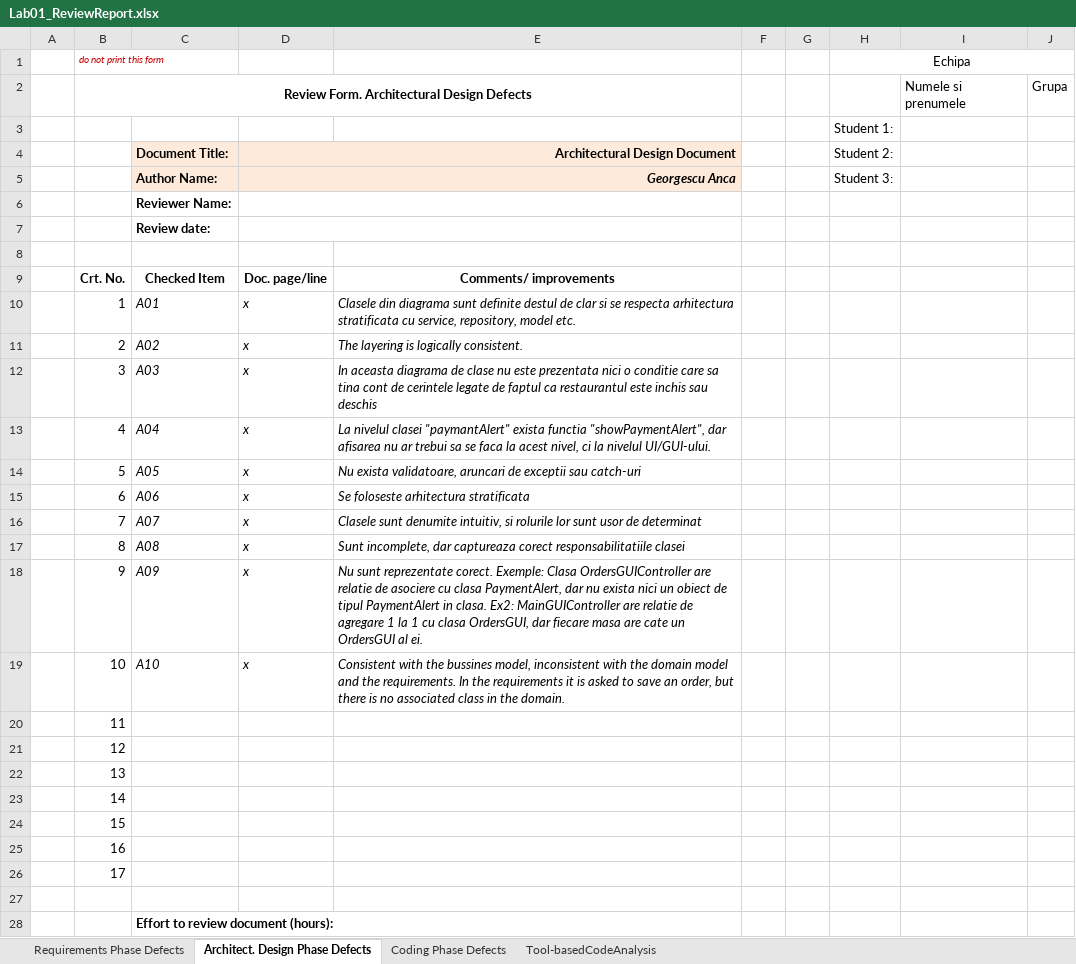
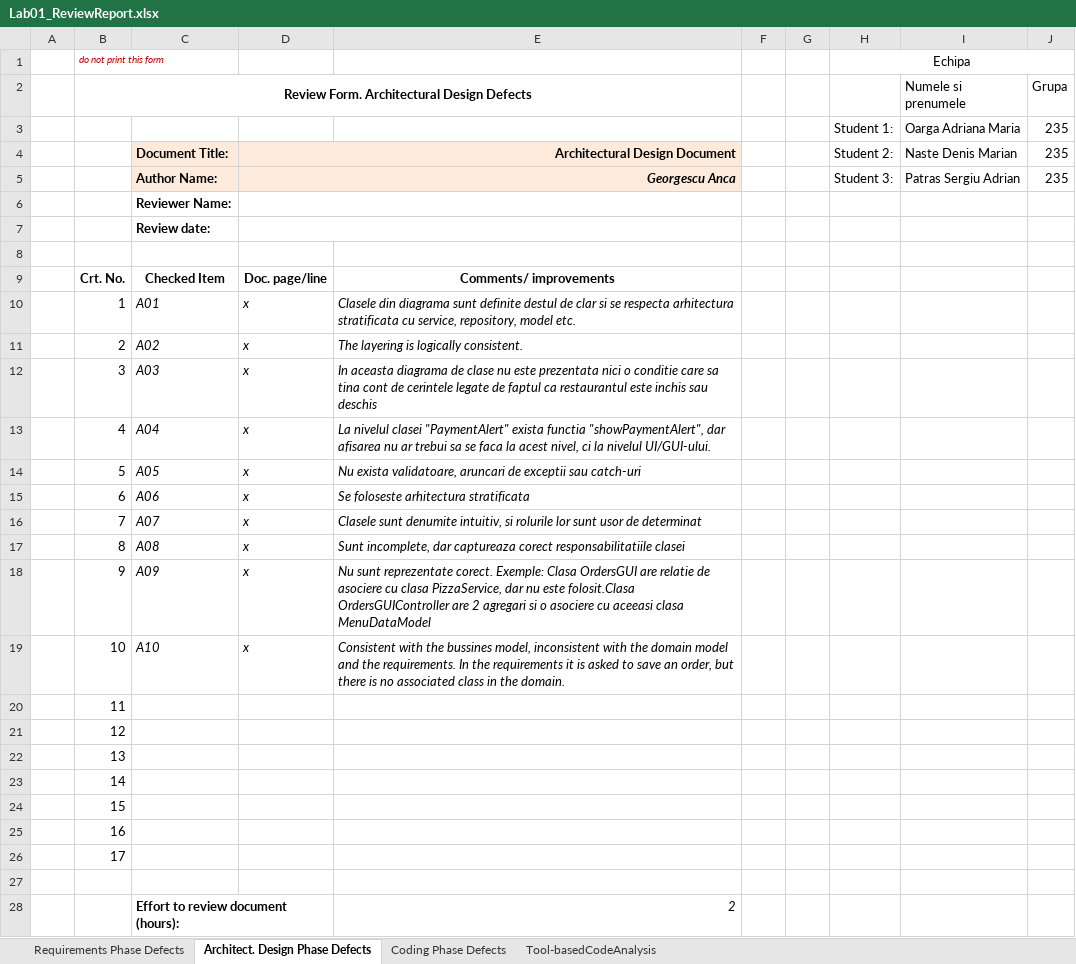
Before and after one commit to PatrasSergiu/VVSS-Team-team, an Excel workbook: 03_PizzaShop/Docs/Lab01/Lab01_ReviewReport.xlsx, sheet Architect. Design Phase Defects, drawn as a sheet; values as stored, in another font and other column widths than the file's, no borders; removed rows and columns are numbered as before the commit, all else as after; the diff names each change by its address in the sheet, - before the commit and + after, or states it on an @@ line.

```diff
--- a/03_PizzaShop/Docs/Lab01/Lab01_ReviewReport.xlsx (sheet Architect. Design Phase Defects)
+++ b/03_PizzaShop/Docs/Lab01/Lab01_ReviewReport.xlsx (sheet Architect. Design Phase Defects)
-row 3:  |  |  |  |  |  |  | Student 1:
+row 3:  |  |  |  |  |  |  | Student 1: | Oarga Adriana Maria | 235
-I4 (Numele si prenumele): (empty)
+I4 (Numele si prenumele): Naste Denis Marian
-J4:J5 (Grupa): (empty)
+J4:J5 (Grupa): 235
-I5 (Numele si prenumele): (empty)
+I5 (Numele si prenumele): Patras Sergiu Adrian
-E13: …nivelul clasei "paymantAlert" exista functia…
+E13: …nivelul clasei "PaymentAlert" exista functia…
-E18: …Exemple: Clasa OrdersGUIController are relatie de asociere cu clasa PaymentAlert, dar nu exista nici un obiect de tipul PaymentAlert in clasa. Ex2: MainGUIController are relatie de agregare 1 la 1 cu clasa OrdersGUI, dar fiecare masa are cate un OrdersGUI al ei.
+E18: …Exemple: Clasa OrdersGUI are relatie de asociere cu clasa PizzaService, dar nu este folosit.Clasa OrdersGUIController are 2 agregari si o asociere cu aceeasi clasa MenuDataModel
-E28: (empty)
+E28: 2
```
Also changed, not shown: sheet Coding Phase Defects, 18 other files.
